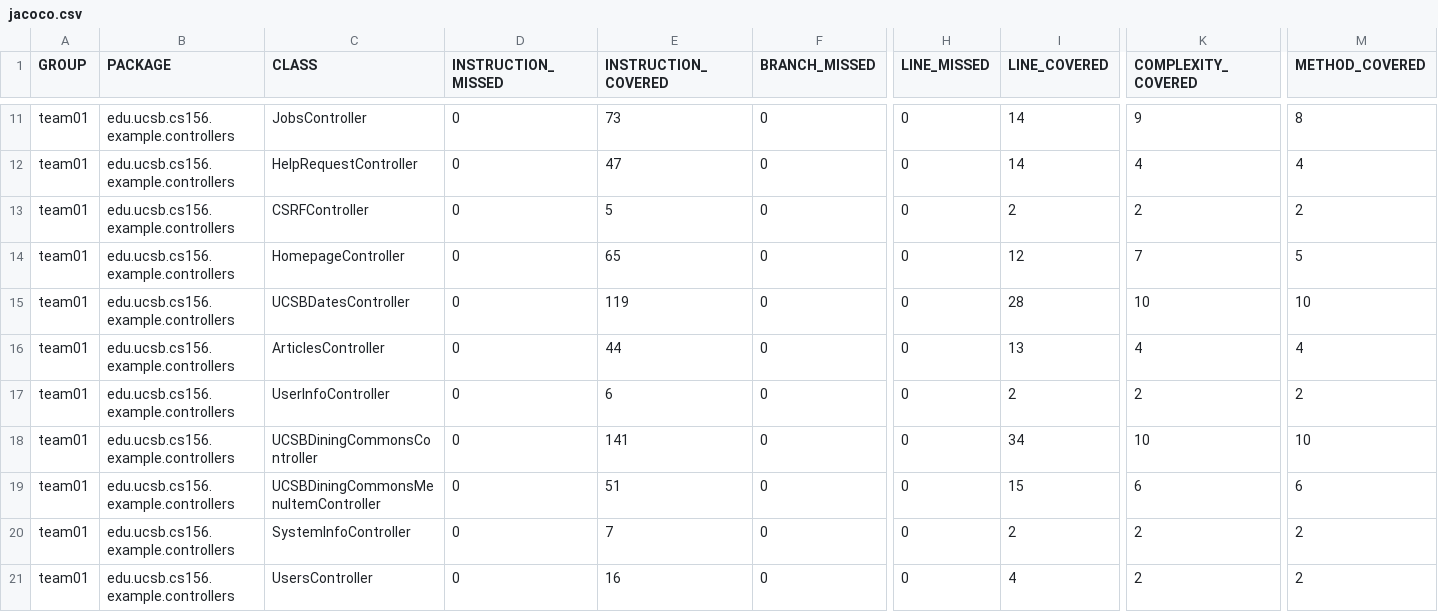
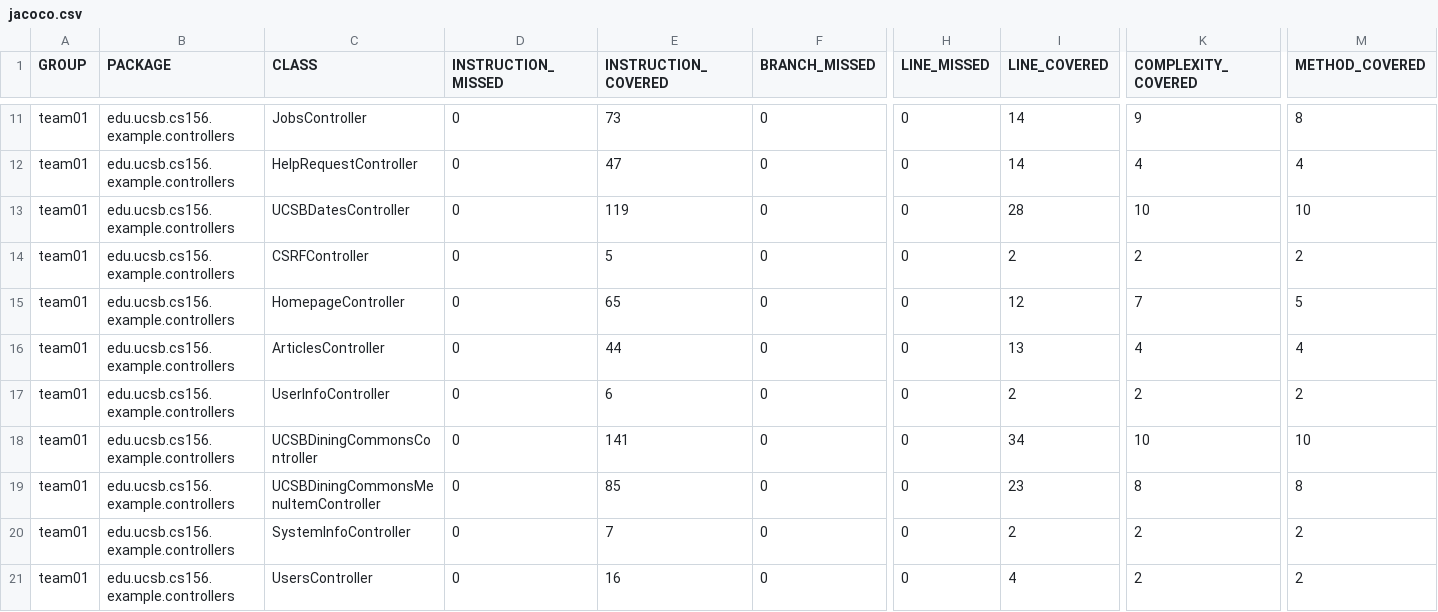
Before and after one commit to ucsb-cs156-f26/team01-f26-08, a CSV file: jacoco/jacoco.csv, drawn as a sheet; only a part is shown, gaps mark what is left out; the diff names each change by its address in the sheet, - before the commit and + after, or states it on an @@ line.

Commit message:
Deploying to gh-pages from @ ucsb-cs156-f26/team01-f26-08@d1e64ea14db4a9b189248c4537c7bfa95d6ee749 🚀

```diff
--- a/jacoco/jacoco.csv
+++ b/jacoco/jacoco.csv
@@ row 15 moved to row 13: team01 @@
-E19 (INSTRUCTION_COVERED): 51
+E19 (INSTRUCTION_COVERED): 85
-I19 (LINE_COVERED): 15
+I19 (LINE_COVERED): 23
-K19 (COMPLEXITY_COVERED): 6
+K19 (COMPLEXITY_COVERED): 8
-M19 (METHOD_COVERED): 6
+M19 (METHOD_COVERED): 8
```
Also changed, not shown: 7 other files.
